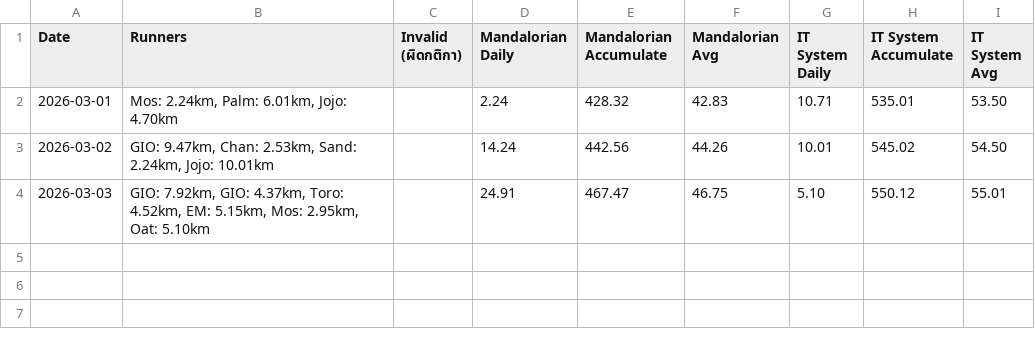
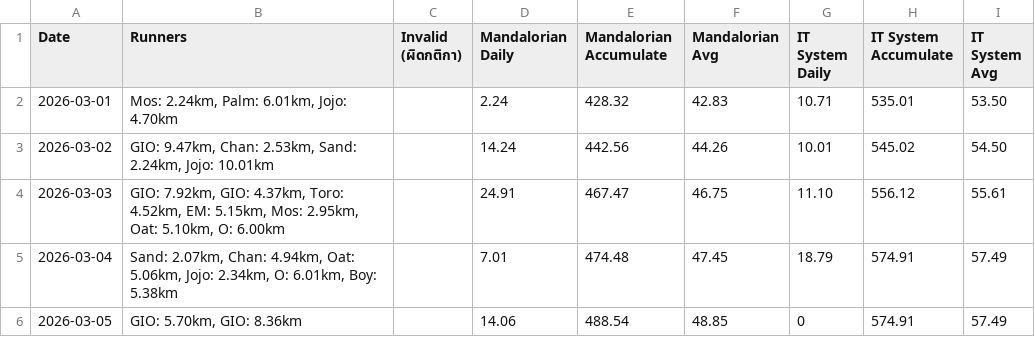
Before and after one commit to giornoadd/ntl-running-tournaments, a CSV file: results/2026-March.csv, drawn as a sheet.

```diff
--- a/results/2026-March.csv
+++ b/results/2026-March.csv
@@ -3,2 +3,4 @@ Date,Runners,Invalid (ผิดกติกา),Mandalorian Daily,Mandalorian Ac
 2026-03-02,"GIO: 9.47km, Chan: 2.53km, Sand: 2.24km, Jojo: 10.01km",,14.24,442.56,44.26,10.01,545.02,54.50
-2026-03-03,"GIO: 7.92km, GIO: 4.37km, Toro: 4.52km, EM: 5.15km, Mos: 2.95km, Oat: 5.10km",,24.91,467.47,46.75,5.10,550.12,55.01
+2026-03-03,"GIO: 7.92km, GIO: 4.37km, Toro: 4.52km, EM: 5.15km, Mos: 2.95km, Oat: 5.10km, O: 6.00km",,24.91,467.47,46.75,11.10,556.12,55.61
+2026-03-04,"Sand: 2.07km, Chan: 4.94km, Oat: 5.06km, Jojo: 2.34km, O: 6.01km, Boy: 5.38km",,7.01,474.48,47.45,18.79,574.91,57.49
+2026-03-05,"GIO: 5.70km, GIO: 8.36km",,14.06,488.54,48.85,0,574.91,57.49
```
Also changed, not shown: 51 other files.
